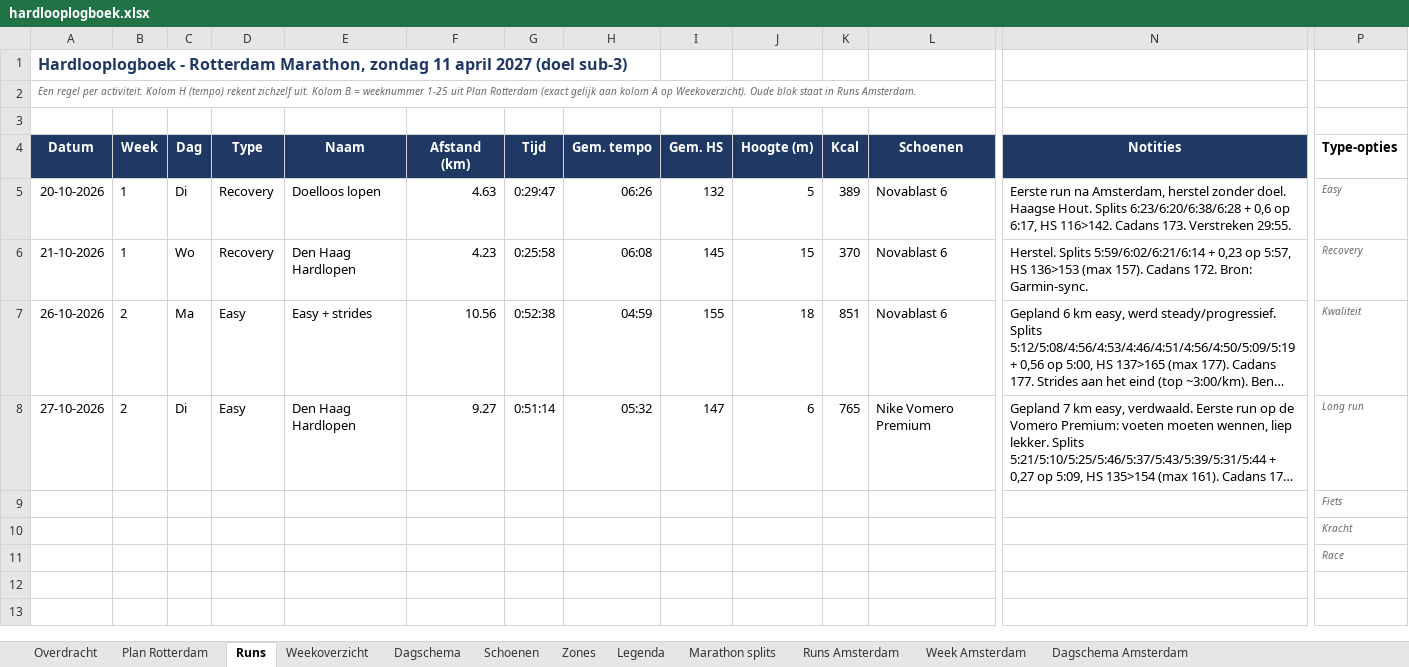
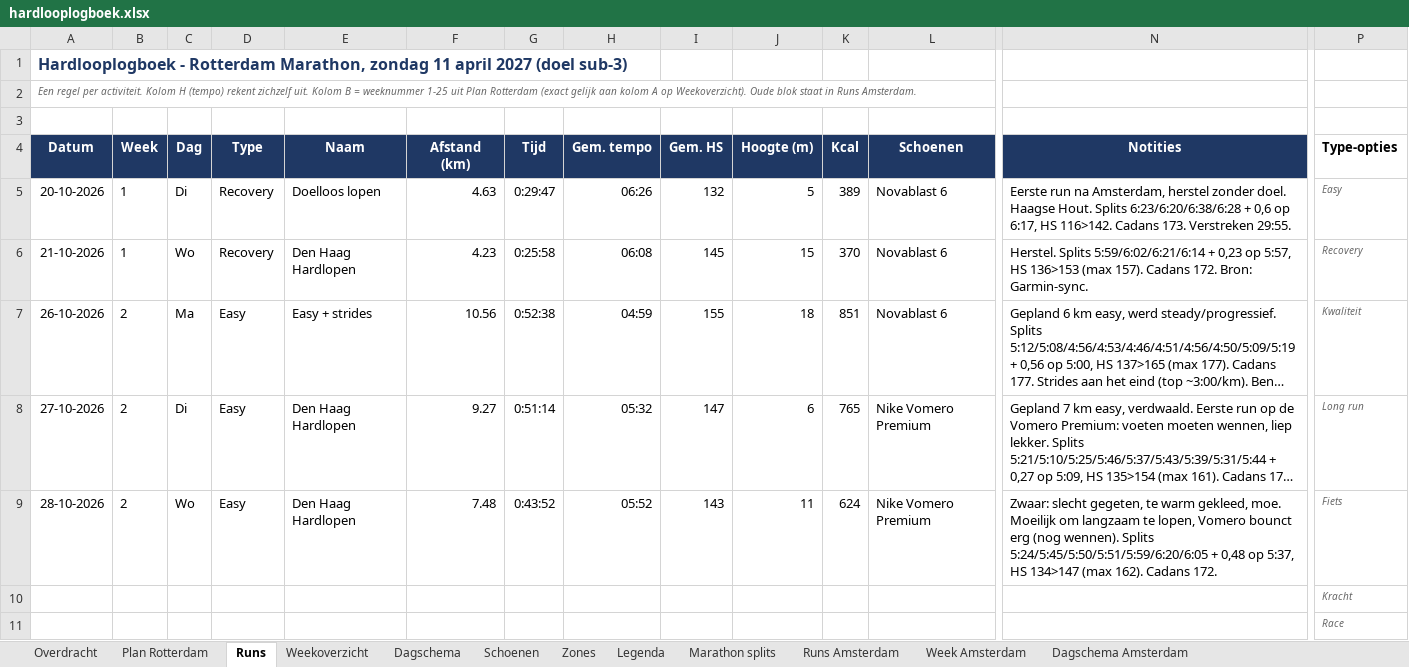
Before and after one commit to fkleinobbink/Garmin, an Excel workbook: logboek/hardlooplogboek.xlsx, sheet Runs, drawn as a sheet; only a part is shown, gaps mark what is left out; long unchanged cells end in …; values as stored, in another font and other column widths than the file's, no borders; removed rows and columns are numbered as before the commit, all else as after; rows hold the shown columns only; the diff names each change by its address in the sheet, - before the commit and + after, or states it on an @@ line.

```diff
--- a/logboek/hardlooplogboek.xlsx (sheet Runs)
+++ b/logboek/hardlooplogboek.xlsx (sheet Runs)
-row 9:  |  |  |  |  |  |  |  |  |  |  |  |  | Fiets
+row 9: 28-10-2026 | 2 | Wo | Easy | Den Haag Hardlopen | 7.48 | 0:43:52 | 05:52 | 143 | 11 | 624 | Nike Vomero Premium | Zwaar: slecht gegeten, te warm gekleed, moe. Moeilijk om langzaam te lopen, Vomero bounct erg (nog wennen). Splits 5:24/5:45/5:50/5:51/5:59/6:20/6:05 + 0,48 op 5:37, HS 134>147 (max 162). Cadans 172. | Fiets
```
Also changed, not shown: sheet Weekoverzicht, sheet Dagschema, sheet Schoenen.
